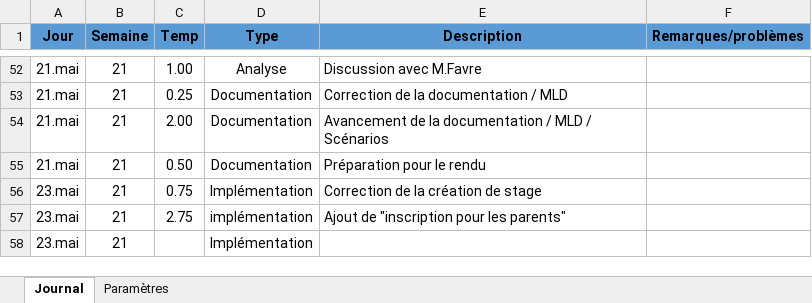
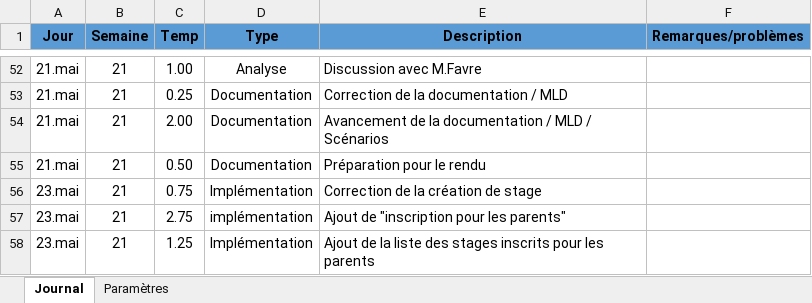
Before and after one commit to AmosLeCoq/TPI, an Excel workbook: Documentation/Journal_de_travail/JournalDeTravail.xlsm, sheet Journal, drawn as a sheet; only a part is shown, gaps mark what is left out; values as stored, in another font and other column widths than the file's, no borders; charts and pictures and table styles not drawn; the diff names each change by its address in the sheet, - before the commit and + after, or states it on an @@ line.

```diff
--- a/Documentation/Journal_de_travail/JournalDeTravail.xlsm (sheet Journal)
+++ b/Documentation/Journal_de_travail/JournalDeTravail.xlsm (sheet Journal)
-C58 (Temp): (empty)
+C58 (Temp): 1.25
-E58 (Description): (empty)
+E58 (Description): Ajout de la liste des stages inscrits pour les parents
```
Also changed, not shown: 6 other files.
